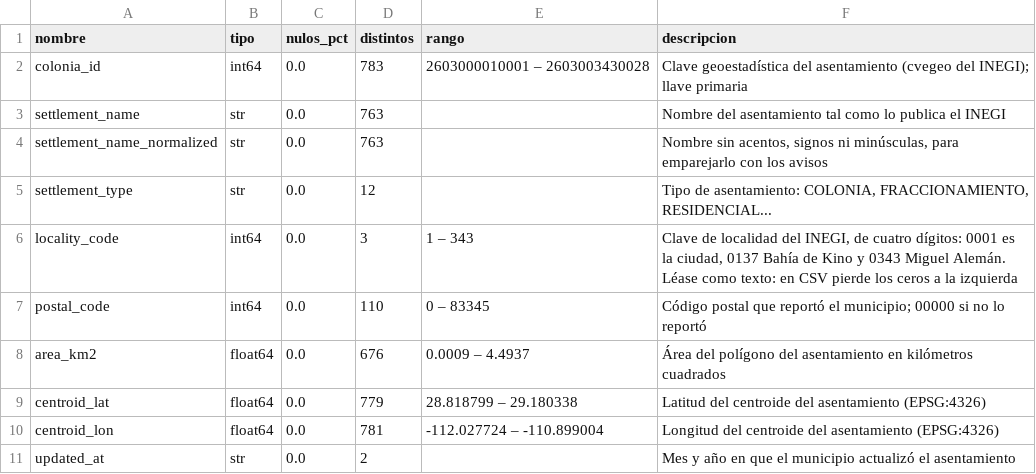
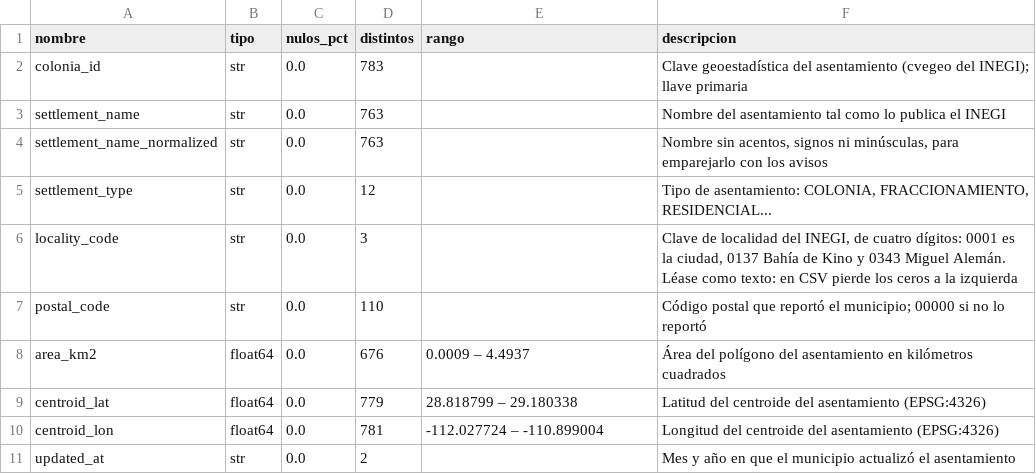
Before and after one commit to Mcd-2026-2-IngC-Team/proyecto-ingenieria-de-caracteristicas, a CSV file: references/colonias_hermosillo.csv, drawn as a sheet.

```diff
--- a/references/colonias_hermosillo.csv
+++ b/references/colonias_hermosillo.csv
@@ -1,3 +1,3 @@
 nombre,tipo,nulos_pct,distintos,rango,descripcion
-colonia_id,int64,0.0,783,2603000010001 – 2603003430028,Clave geoestadística del asentamiento (cvegeo del INEGI); llave primaria
+colonia_id,str,0.0,783,,Clave geoestadística del asentamiento (cvegeo del INEGI); llave primaria
 settlement_name,str,0.0,763,,Nombre del asentamiento tal como lo publica el INEGI
@@ -5,4 +5,4 @@ settlement_name_normalized,str,0.0,763,,"Nombre sin acentos, signos ni minúscul
 settlement_type,str,0.0,12,,"Tipo de asentamiento: COLONIA, FRACCIONAMIENTO, RESIDENCIAL..."
-locality_code,int64,0.0,3,1 – 343,"Clave de localidad del INEGI, de cuatro dígitos: 0001 es la ciudad, 0137 Bahía de Kino y 0343 Miguel Alemán. Léase como texto: en CSV pierde los ceros a la izquierda"
-postal_code,int64,0.0,110,0 – 83345,Código postal que reportó el municipio; 00000 si no lo reportó
+locality_code,str,0.0,3,,"Clave de localidad del INEGI, de cuatro dígitos: 0001 es la ciudad, 0137 Bahía de Kino y 0343 Miguel Alemán. Léase como texto: en CSV pierde los ceros a la izquierda"
+postal_code,str,0.0,110,,Código postal que reportó el municipio; 00000 si no lo reportó
 area_km2,float64,0.0,676,0.0009 – 4.4937,Área del polígono del asentamiento en kilómetros cuadrados
```
Also changed, not shown: references/publicaciones_aguah.csv, references/ubicaciones_aviso.csv, 10 other files.
